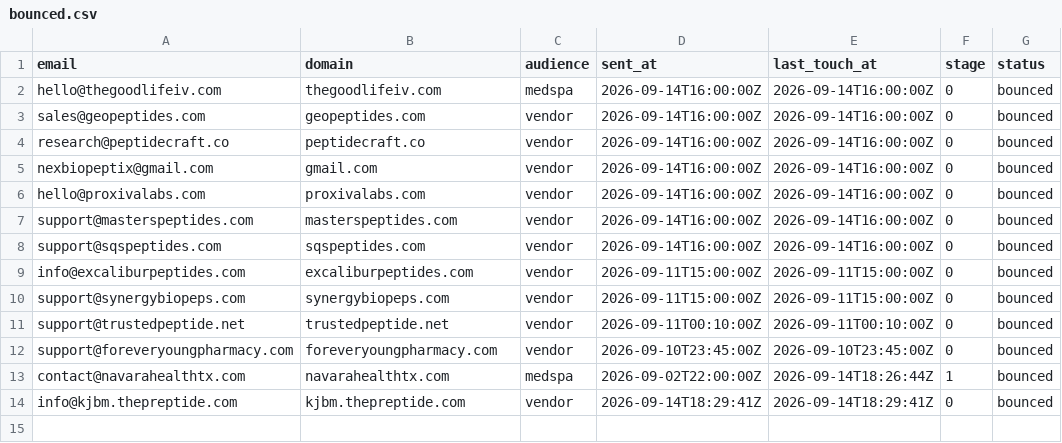
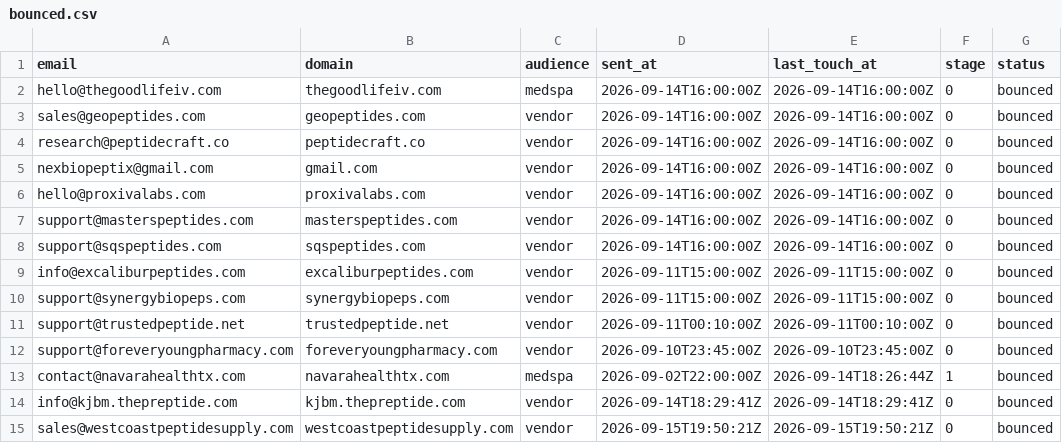
Before and after one commit to cfnoperations1-cell/g, a CSV file: outreach/bounced.csv, drawn as a sheet; the diff names each change by its address in the sheet, - before the commit and + after, or states it on an @@ line.

```diff
--- a/outreach/bounced.csv
+++ b/outreach/bounced.csv
+row 15: sales@westcoastpeptidesupply.com | westcoastpeptidesupply.com | vendor | 2026-09-15T19:50:21Z | 2026-09-15T19:50:21Z | 0 | bounced
```
Also changed, not shown: outreach/contacted.csv, outreach/not_yet_emailed.csv, 2 other files.
